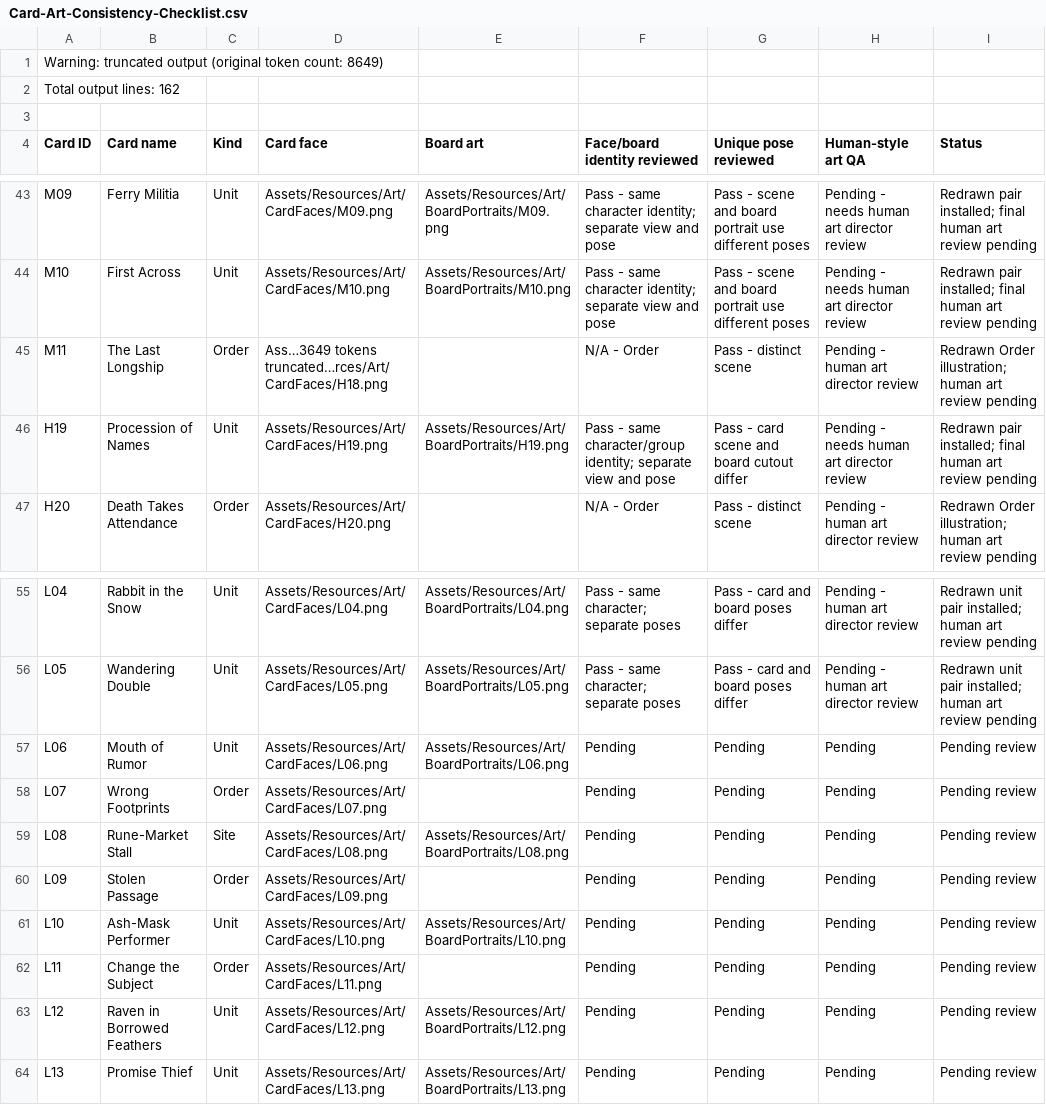
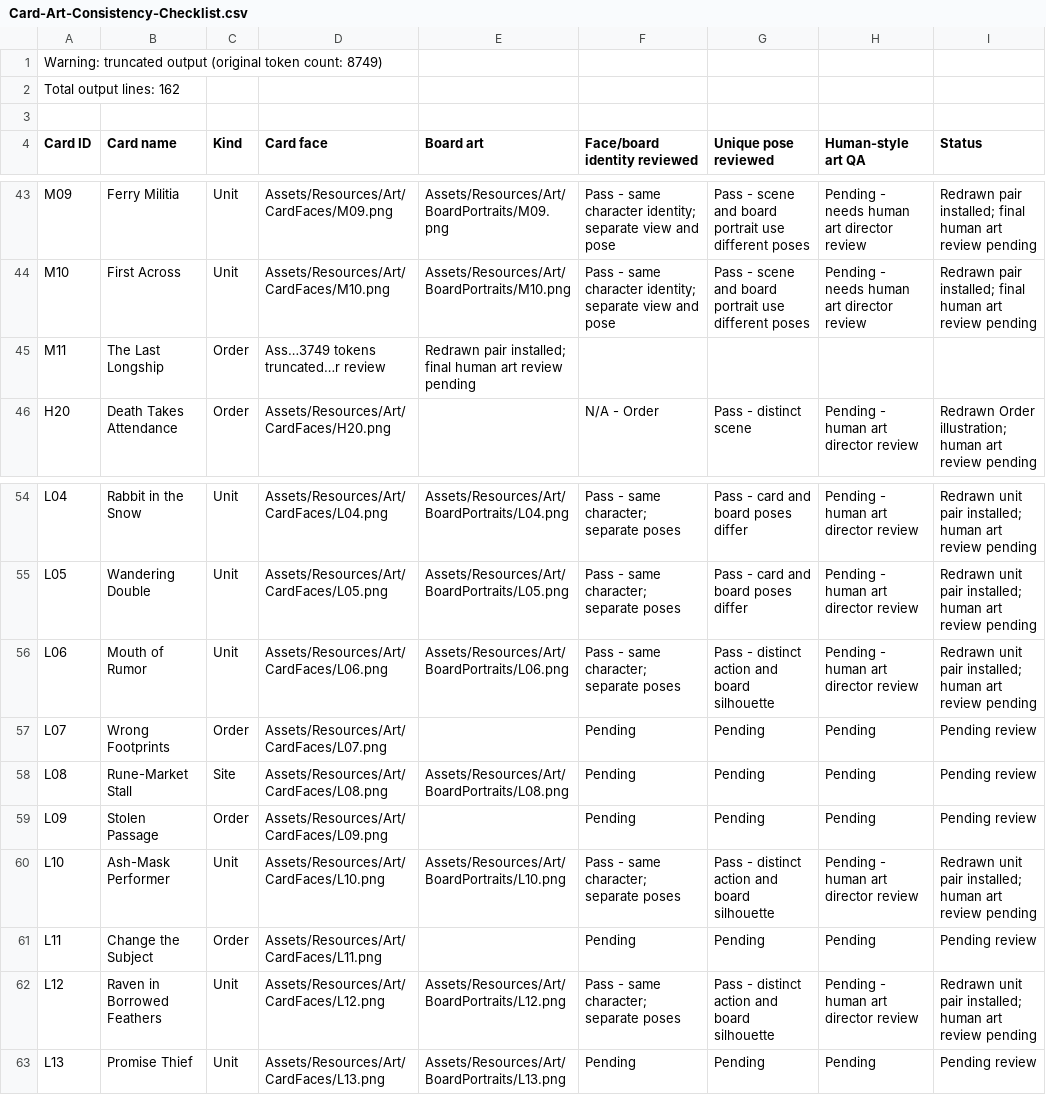
Before and after one commit to WorkTicket/dawnwager-unity, a CSV file: ArtBrief/Card-Art-Consistency-Checklist.csv, drawn as a sheet; only a part is shown, gaps mark what is left out.

Commit message:
Refresh three Loki unit art pairs

```diff
--- a/ArtBrief/Card-Art-Consistency-Checklist.csv
+++ b/ArtBrief/Card-Art-Consistency-Checklist.csv
@@ -1,2 +1,2 @@
-Warning: truncated output (original token count: 8649)
+Warning: truncated output (original token count: 8749)
 Total output lines: 162
@@ -44,4 +44,3 @@ M09,Ferry Militia,Unit,Assets/Resources/Art/CardFaces/M09.png,Assets/Resources/A
 M10,First Across,Unit,Assets/Resources/Art/CardFaces/M10.png,Assets/Resources/Art/BoardPortraits/M10.png,Pass - same character identity; separate view and pose,Pass - scene and board portrait use different poses,Pending - needs human art director review,Redrawn pair installed; final human art review pending
-M11,The Last Longship,Order,Ass…3649 tokens truncated…rces/Art/CardFaces/H18.png,,N/A - Order,Pass - distinct scene,Pending - human art director review,Redrawn Order illustration; human art review pending
-H19,Procession of Names,Unit,Assets/Resources/Art/CardFaces/H19.png,Assets/Resources/Art/BoardPortraits/H19.png,Pass - same character/group identity; separate view and pose,Pass - card scene and board cutout differ,Pending - needs human art director review,Redrawn pair installed; final human art review pending
+M11,The Last Longship,Order,Ass…3749 tokens truncated…r review,Redrawn pair installed; final human art review pending
 H20,Death Takes Attendance,Order,Assets/Resources/Art/CardFaces/H20.png,,N/A - Order,Pass - distinct scene,Pending - human art director review,Redrawn Order illustration; human art review pending
@@ -56,3 +55,3 @@ L04,Rabbit in the Snow,Unit,Assets/Resources/Art/CardFaces/L04.png,Assets/Resour
 L05,Wandering Double,Unit,Assets/Resources/Art/CardFaces/L05.png,Assets/Resources/Art/BoardPortraits/L05.png,Pass - same character; separate poses,Pass - card and board poses differ,Pending - human art director review,Redrawn unit pair installed; human art review pending
-L06,Mouth of Rumor,Unit,Assets/Resources/Art/CardFaces/L06.png,Assets/Resources/Art/BoardPortraits/L06.png,Pending,Pending,Pending,Pending review
+L06,Mouth of Rumor,Unit,Assets/Resources/Art/CardFaces/L06.png,Assets/Resources/Art/BoardPortraits/L06.png,Pass - same character; separate poses,Pass - distinct action and board silhouette,Pending - human art director review,Redrawn unit pair installed; human art review pending
 L07,Wrong Footprints,Order,Assets/Resources/Art/CardFaces/L07.png,,Pending,Pending,Pending,Pending review
@@ -60,5 +59,5 @@ L08,Rune-Market Stall,Site,Assets/Resources/Art/CardFaces/L08.png,Assets/Resourc
 L09,Stolen Passage,Order,Assets/Resources/Art/CardFaces/L09.png,,Pending,Pending,Pending,Pending review
-L10,Ash-Mask Performer,Unit,Assets/Resources/Art/CardFaces/L10.png,Assets/Resources/Art/BoardPortraits/L10.png,Pending,Pending,Pending,Pending review
+L10,Ash-Mask Performer,Unit,Assets/Resources/Art/CardFaces/L10.png,Assets/Resources/Art/BoardPortraits/L10.png,Pass - same character; separate poses,Pass - distinct action and board silhouette,Pending - human art director review,Redrawn unit pair installed; human art review pending
 L11,Change the Subject,Order,Assets/Resources/Art/CardFaces/L11.png,,Pending,Pending,Pending,Pending review
-L12,Raven in Borrowed Feathers,Unit,Assets/Resources/Art/CardFaces/L12.png,Assets/Resources/Art/BoardPortraits/L12.png,Pending,Pending,Pending,Pending review
+L12,Raven in Borrowed Feathers,Unit,Assets/Resources/Art/CardFaces/L12.png,Assets/Resources/Art/BoardPortraits/L12.png,Pass - same character; separate poses,Pass - distinct action and board silhouette,Pending - human art director review,Redrawn unit pair installed; human art review pending
 L13,Promise Thief,Unit,Assets/Resources/Art/CardFaces/L13.png,Assets/Resources/Art/BoardPortraits/L13.png,Pending,Pending,Pending,Pending review
```
Also changed, not shown: 7 other files.
